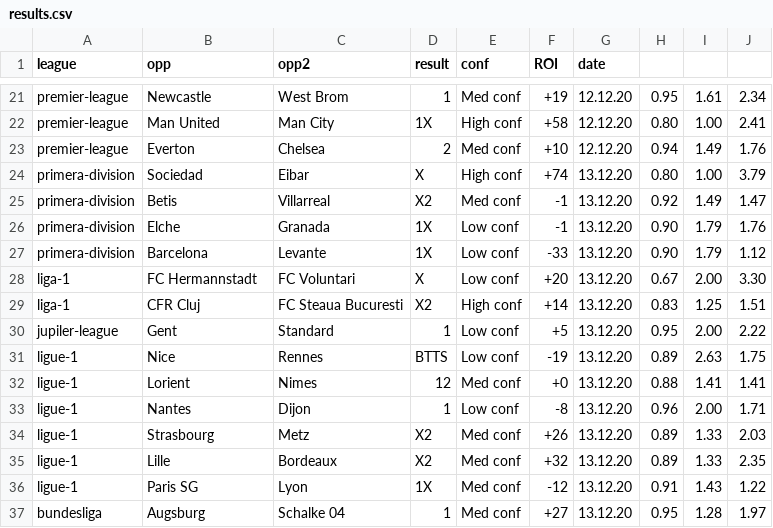
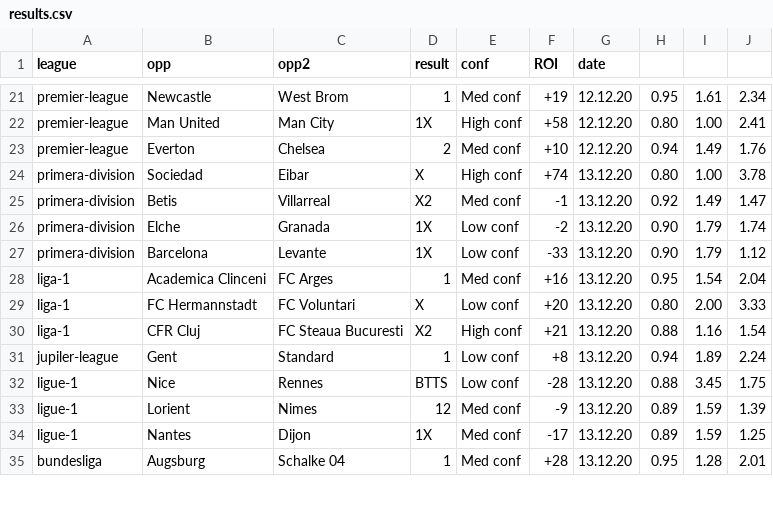
Before and after one commit to razmanolescu/razmanolescu.github.io, a CSV file: assets/results/results.csv, drawn as a sheet; only a part is shown, gaps mark what is left out; the diff covers the shown part only.

Commit message:
yrty

```diff
--- a/assets/results/results.csv
+++ b/assets/results/results.csv
@@ -23,15 +23,13 @@ premier-league,Man United,Man City,1X,High conf,+58,12.12.20,0.80,1.00,2.41
 premier-league,Everton,Chelsea,2,Med conf,+10,12.12.20,0.94,1.49,1.76
-primera-division,Sociedad,Eibar,X,High conf,+74,13.12.20,0.80,1.00,3.79
+primera-division,Sociedad,Eibar,X,High conf,+74,13.12.20,0.80,1.00,3.78
 primera-division,Betis,Villarreal,X2,Med conf,-1,13.12.20,0.92,1.49,1.47
-primera-division,Elche,Granada,1X,Low conf,-1,13.12.20,0.90,1.79,1.76
+primera-division,Elche,Granada,1X,Low conf,-2,13.12.20,0.90,1.79,1.74
 primera-division,Barcelona,Levante,1X,Low conf,-33,13.12.20,0.90,1.79,1.12
-liga-1,FC Hermannstadt,FC Voluntari,X,Low conf,+20,13.12.20,0.67,2.00,3.30
-liga-1,CFR Cluj,FC Steaua Bucuresti,X2,High conf,+14,13.12.20,0.83,1.25,1.51
-jupiler-league,Gent,Standard,1,Low conf,+5,13.12.20,0.95,2.00,2.22
-ligue-1,Nice,Rennes,BTTS,Low conf,-19,13.12.20,0.89,2.63,1.75
-ligue-1,Lorient,Nimes,12,Med conf,+0,13.12.20,0.88,1.41,1.41
-ligue-1,Nantes,Dijon,1,Low conf,-8,13.12.20,0.96,2.00,1.71
-ligue-1,Strasbourg,Metz,X2,Med conf,+26,13.12.20,0.89,1.33,2.03
-ligue-1,Lille,Bordeaux,X2,Med conf,+32,13.12.20,0.89,1.33,2.35
-ligue-1,Paris SG,Lyon,1X,Med conf,-12,13.12.20,0.91,1.43,1.22
-bundesliga,Augsburg,Schalke 04,1,Med conf,+27,13.12.20,0.95,1.28,1.97
+liga-1,Academica Clinceni,FC Arges,1,Med conf,+16,13.12.20,0.95,1.54,2.04
+liga-1,FC Hermannstadt,FC Voluntari,X,Low conf,+20,13.12.20,0.80,2.00,3.33
+liga-1,CFR Cluj,FC Steaua Bucuresti,X2,High conf,+21,13.12.20,0.88,1.16,1.54
+jupiler-league,Gent,Standard,1,Low conf,+8,13.12.20,0.94,1.89,2.24
+ligue-1,Nice,Rennes,BTTS,Low conf,-28,13.12.20,0.88,3.45,1.75
+ligue-1,Lorient,Nimes,12,Med conf,-9,13.12.20,0.89,1.59,1.39
+ligue-1,Nantes,Dijon,1X,Med conf,-17,13.12.20,0.89,1.59,1.25
+bundesliga,Augsburg,Schalke 04,1,Med conf,+28,13.12.20,0.95,1.28,2.01
```
Also changed, not shown: 30 edited cells elsewhere in this file.
